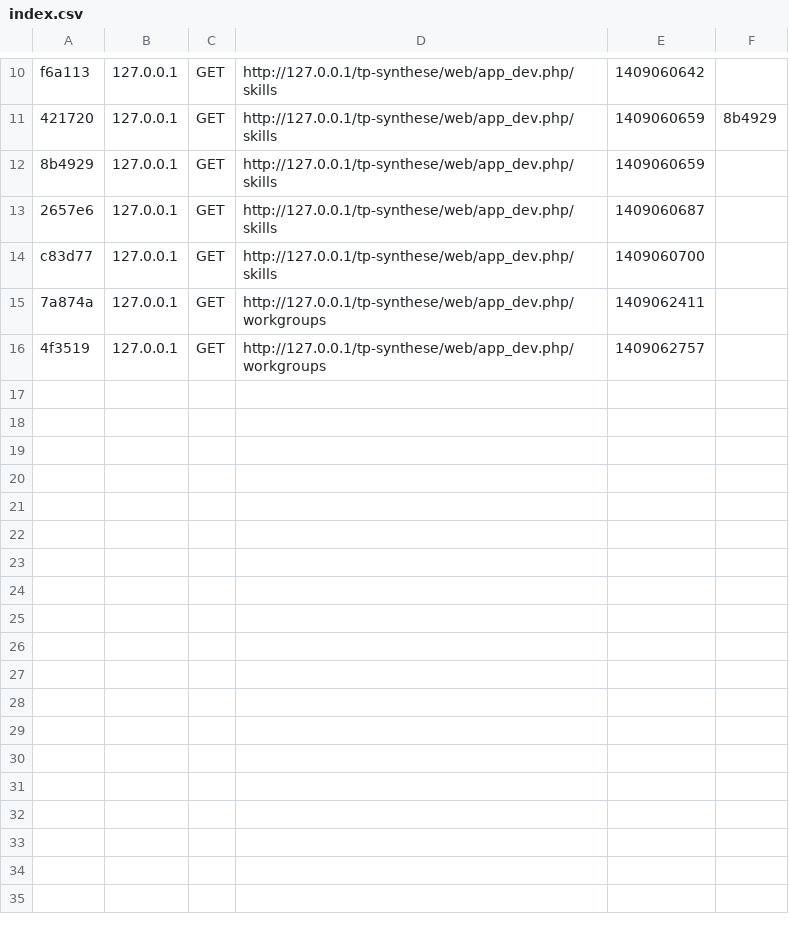
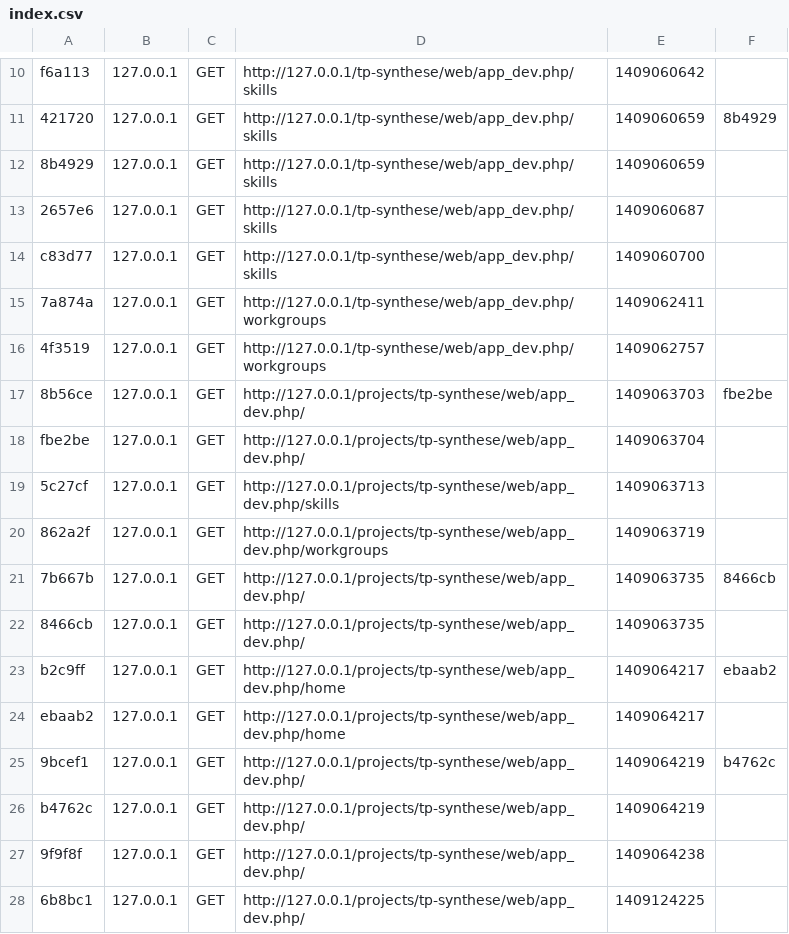
Before and after one commit to jetoune/tp-synthese, a CSV file: app/cache/dev/profiler/index.csv, drawn as a sheet; only a part is shown, gaps mark what is left out; the diff names each change by its address in the sheet, - before the commit and + after, or states it on an @@ line.

```diff
--- a/app/cache/dev/profiler/index.csv
+++ b/app/cache/dev/profiler/index.csv
+row 17: 8b56ce | 127.0.0.1 | GET | http://127.0.0.1/projects/tp-synthese/web/app_dev.php/ | 1409063703 | fbe2be
+row 18: fbe2be | 127.0.0.1 | GET | http://127.0.0.1/projects/tp-synthese/web/app_dev.php/ | 1409063704
+row 19: 5c27cf | 127.0.0.1 | GET | http://127.0.0.1/projects/tp-synthese/web/app_dev.php/skills | 1409063713
+row 20: 862a2f | 127.0.0.1 | GET | http://127.0.0.1/projects/tp-synthese/web/app_dev.php/workgroups | 1409063719
+row 21: 7b667b | 127.0.0.1 | GET | http://127.0.0.1/projects/tp-synthese/web/app_dev.php/ | 1409063735 | 8466cb
+row 22: 8466cb | 127.0.0.1 | GET | http://127.0.0.1/projects/tp-synthese/web/app_dev.php/ | 1409063735
+row 23: b2c9ff | 127.0.0.1 | GET | http://127.0.0.1/projects/tp-synthese/web/app_dev.php/home | 1409064217 | ebaab2
+row 24: ebaab2 | 127.0.0.1 | GET | http://127.0.0.1/projects/tp-synthese/web/app_dev.php/home | 1409064217
+row 25: 9bcef1 | 127.0.0.1 | GET | http://127.0.0.1/projects/tp-synthese/web/app_dev.php/ | 1409064219 | b4762c
+row 26: b4762c | 127.0.0.1 | GET | http://127.0.0.1/projects/tp-synthese/web/app_dev.php/ | 1409064219
+row 27: 9f9f8f | 127.0.0.1 | GET | http://127.0.0.1/projects/tp-synthese/web/app_dev.php/ | 1409064238
+row 28: 6b8bc1 | 127.0.0.1 | GET | http://127.0.0.1/projects/tp-synthese/web/app_dev.php/ | 1409124225
```
Also changed, not shown: 14 other files.
